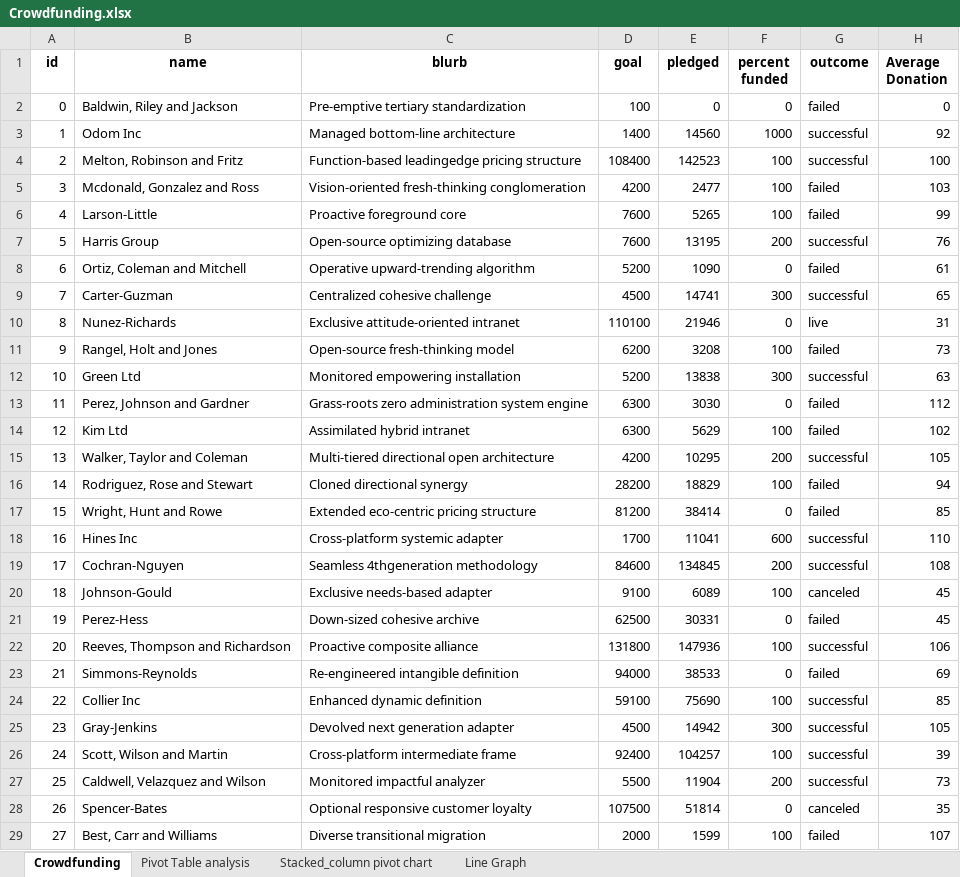
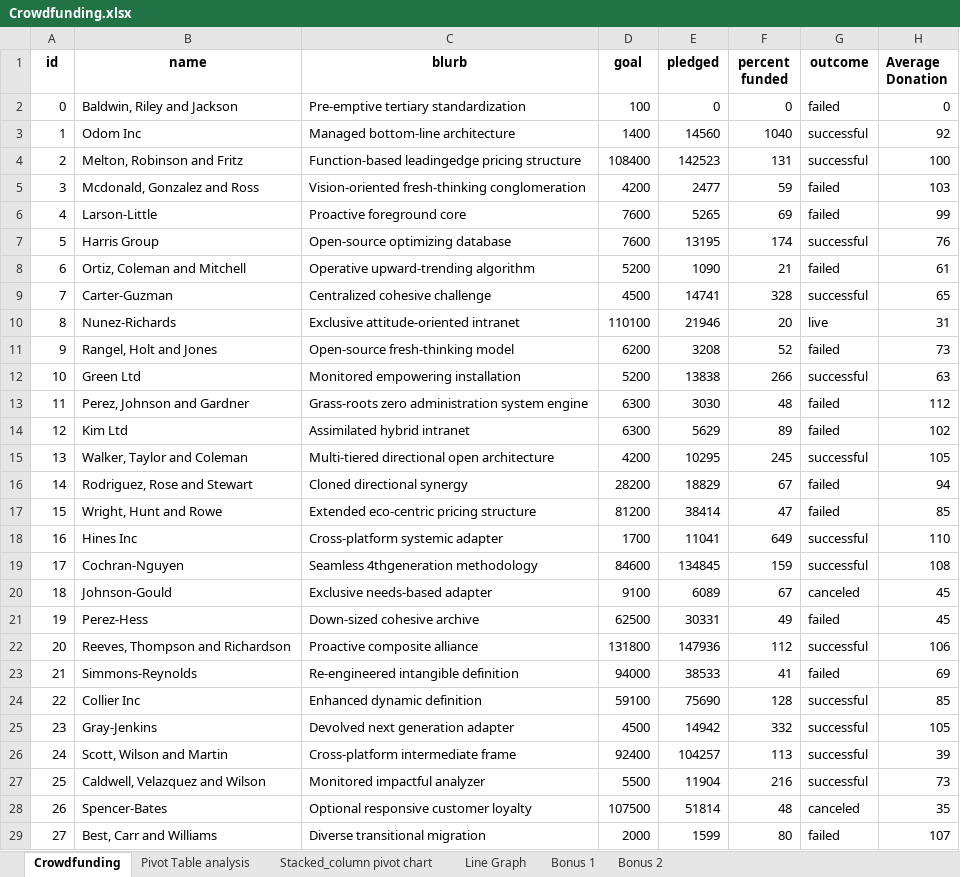
Before and after one commit to Oatsinthepine/Module_1_Challenge, an Excel workbook: Crowdfunding.xlsx, sheet Crowdfunding, drawn as a sheet; only a part is shown; values as stored, in another font and other column widths than the file's, no borders; conditional formats not drawn; the diff covers the shown part only; the diff names each change by its address in the sheet, - before the commit and + after, or states it on an @@ line.

Commit message:
Updated README and Crowdfunding.xlsx with latest changes,also with the question answer word file.

```diff
--- a/Crowdfunding.xlsx (sheet Crowdfunding)
+++ b/Crowdfunding.xlsx (sheet Crowdfunding)
+sheet tab: Bonus 1
+sheet tab: Bonus 2
-F3 (percent funded): 1000
+F3 (percent funded): 1040
-F4 (percent funded): 100
+F4 (percent funded): 131
-F5 (percent funded): 100
+F5 (percent funded): 59
-F6 (percent funded): 100
+F6 (percent funded): 69
-F7 (percent funded): 200
+F7 (percent funded): 174
-F8 (percent funded): 0
+F8 (percent funded): 21
-F9 (percent funded): 300
+F9 (percent funded): 328
-F10 (percent funded): 0
+F10 (percent funded): 20
-F11 (percent funded): 100
+F11 (percent funded): 52
-F12 (percent funded): 300
+F12 (percent funded): 266
-F13 (percent funded): 0
+F13 (percent funded): 48
-F14 (percent funded): 100
+F14 (percent funded): 89
-F15 (percent funded): 200
+F15 (percent funded): 245
-F16 (percent funded): 100
+F16 (percent funded): 67
-F17 (percent funded): 0
+F17 (percent funded): 47
-F18 (percent funded): 600
+F18 (percent funded): 649
-F19 (percent funded): 200
+F19 (percent funded): 159
-F20 (percent funded): 100
+F20 (percent funded): 67
-F21 (percent funded): 0
+F21 (percent funded): 49
-F22 (percent funded): 100
+F22 (percent funded): 112
-F23 (percent funded): 0
+F23 (percent funded): 41
-F24 (percent funded): 100
+F24 (percent funded): 128
-F25 (percent funded): 300
+F25 (percent funded): 332
-F26 (percent funded): 100
+F26 (percent funded): 113
-F27 (percent funded): 200
+F27 (percent funded): 216
-F28 (percent funded): 0
+F28 (percent funded): 48
-F29 (percent funded): 100
+F29 (percent funded): 80
```
Also changed, not shown: 961 edited cells elsewhere in this sheet, formulas that keep their value, charts or pictures, 3 other files.
